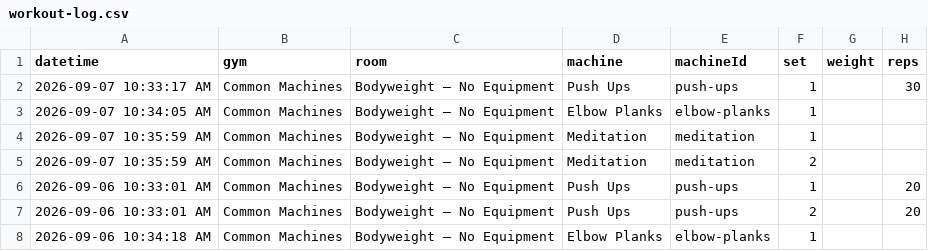
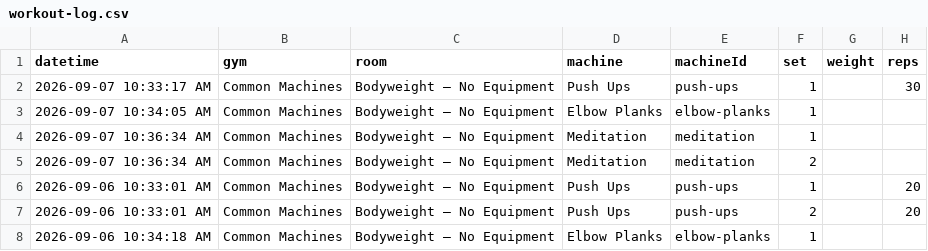
Before and after one commit to jaschro/logtrim, a CSV file: workout-log.csv, drawn as a sheet; only a part is shown; the diff names each change by its address in the sheet, - before the commit and + after, or states it on an @@ line.

Commit message:
Update workout log CSV

```diff
--- a/workout-log.csv
+++ b/workout-log.csv
-A4:A5 (datetime): 2026-09-07 10:35:59 AM
+A4:A5 (datetime): 2026-09-07 10:36:34 AM
```
